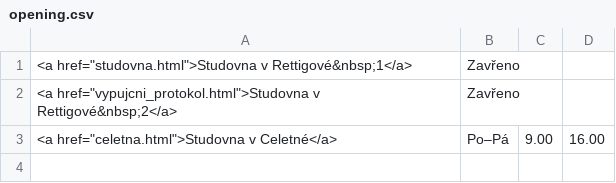
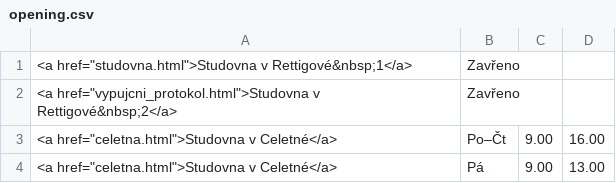
Before and after one commit to Knihovna-PedF-UK/web2025, a CSV file: data/opening.csv, drawn as a sheet.

Commit message:
oprava otevírací doby

```diff
--- a/data/opening.csv
+++ b/data/opening.csv
@@ -2,2 +2,3 @@
 <a href="vypujcni_protokol.html">Studovna v Rettigové&nbsp;2</a>|Zavřeno|||
-<a href="celetna.html">Studovna v Celetné</a>|Po–Pá|9.00|16.00|
+<a href="celetna.html">Studovna v Celetné</a>|Po–Čt|9.00|16.00|
+<a href="celetna.html">Studovna v Celetné</a>|Pá|9.00|13.00|
```
